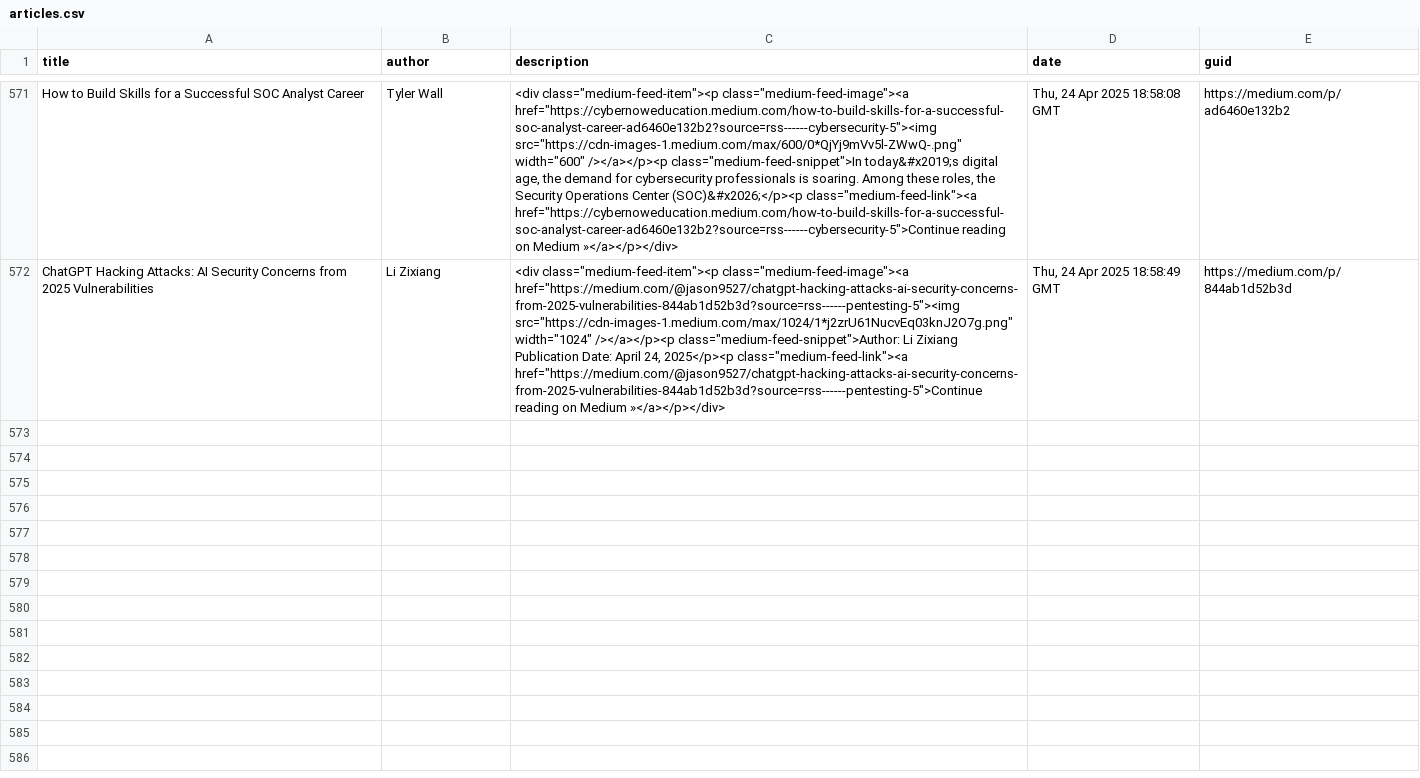
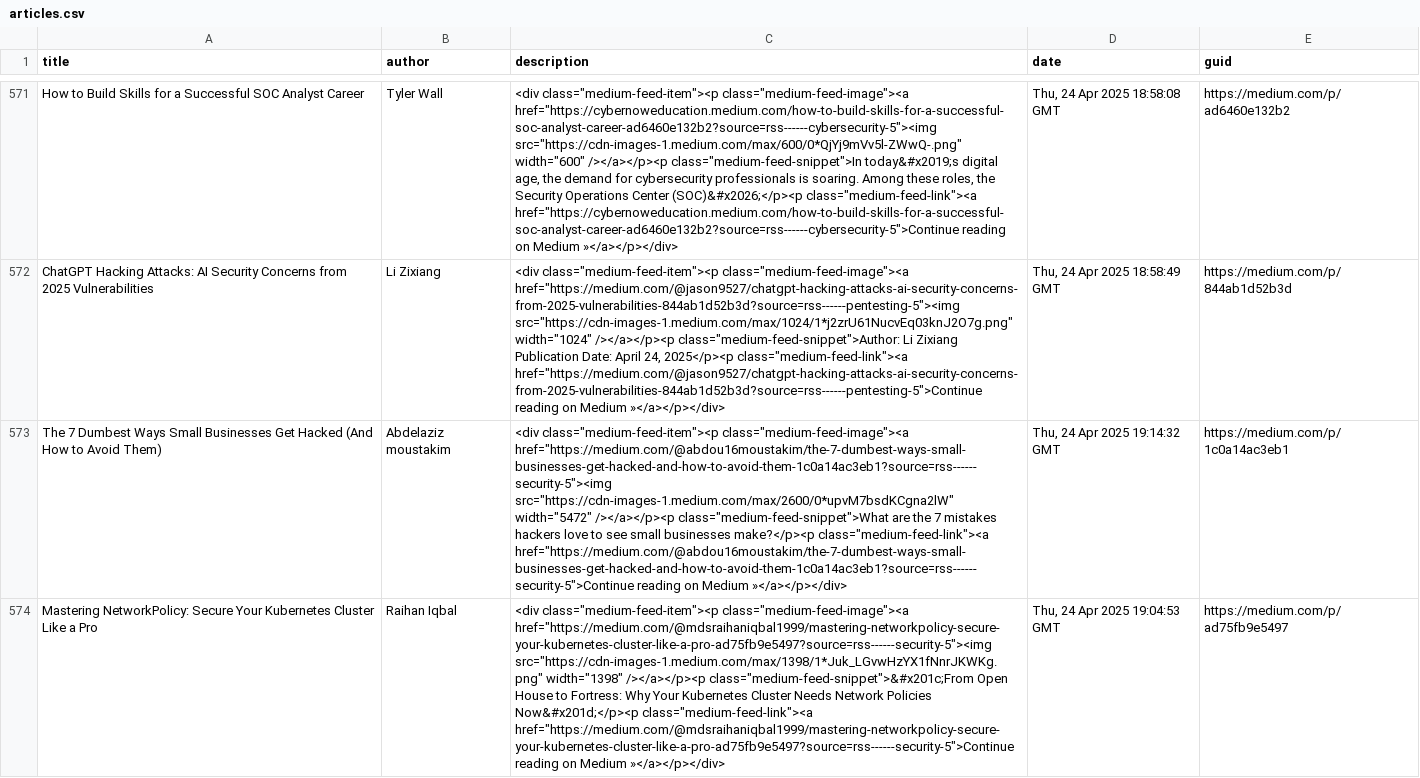
Before and after one commit to thexnumb/thexwriteup, a CSV file: articles.csv, drawn as a sheet; only a part is shown, gaps mark what is left out; the diff covers the shown part only; the diff names each change by its address in the sheet, - before the commit and + after, or states it on an @@ line.

```diff
--- a/articles.csv
+++ b/articles.csv
+row 573: The 7 Dumbest Ways Small Businesses Get Hacked (And How to Avoid Them) | Abdelaziz moustakim | <div class="medium-feed-item"><p class="medium-feed-image"><a href="https://medium.com/@abdou16moustakim/the-7-dumbest-ways-small-businesses-get-hacked-and-how-to-avoid-them-1c0a14ac3eb1?source=rss------security-5"><img src="https://cdn-images-1.medium.com/max/2600/0*upvM7bsdKCgna2lW" width="5472" /></a></p><p class="medium-feed-snippet">What are the 7 mistakes hackers love to see small businesses make?</p><p class="medium-feed-link"><a href="https://medium.com/@abdou16moustakim/the-7-dumbest-ways-small-businesses-get-hacked-and-how-to-avoid-them-1c0a14ac3eb1?source=rss------security-5">Continue reading on Medium »</a></p></div> | Thu, 24 Apr 2025 19:14:32 GMT | https://medium.com/p/1c0a14ac3eb1
+row 574: Mastering NetworkPolicy: Secure Your Kubernetes Cluster Like a Pro | Raihan Iqbal | <div class="medium-feed-item"><p class="medium-feed-image"><a href="https://medium.com/@mdsraihaniqbal1999/mastering-networkpolicy-secure-your-kubernetes-cluster-like-a-pro-ad75fb9e5497?source=rss------security-5"><img src="https://cdn-images-1.medium.com/max/1398/1*Juk_LGvwHzYX1fNnrJKWKg.png" width="1398" /></a></p><p class="medium-feed-snippet">&#x201c;From Open House to Fortress: Why Your Kubernetes Cluster Needs Network Policies Now&#x201d;</p><p class="medium-feed-link"><a href="https://medium.com/@mdsraihaniqbal1999/mastering-networkpolicy-secure-your-kubernetes-cluster-like-a-pro-ad75fb9e5497?source=rss------security-5">Continue reading on Medium »</a></p></div> | Thu, 24 Apr 2025 19:04:53 GMT | https://medium.com/p/ad75fb9e5497
```
Also changed, not shown: 2 added rows elsewhere in this file, 1 other file.
